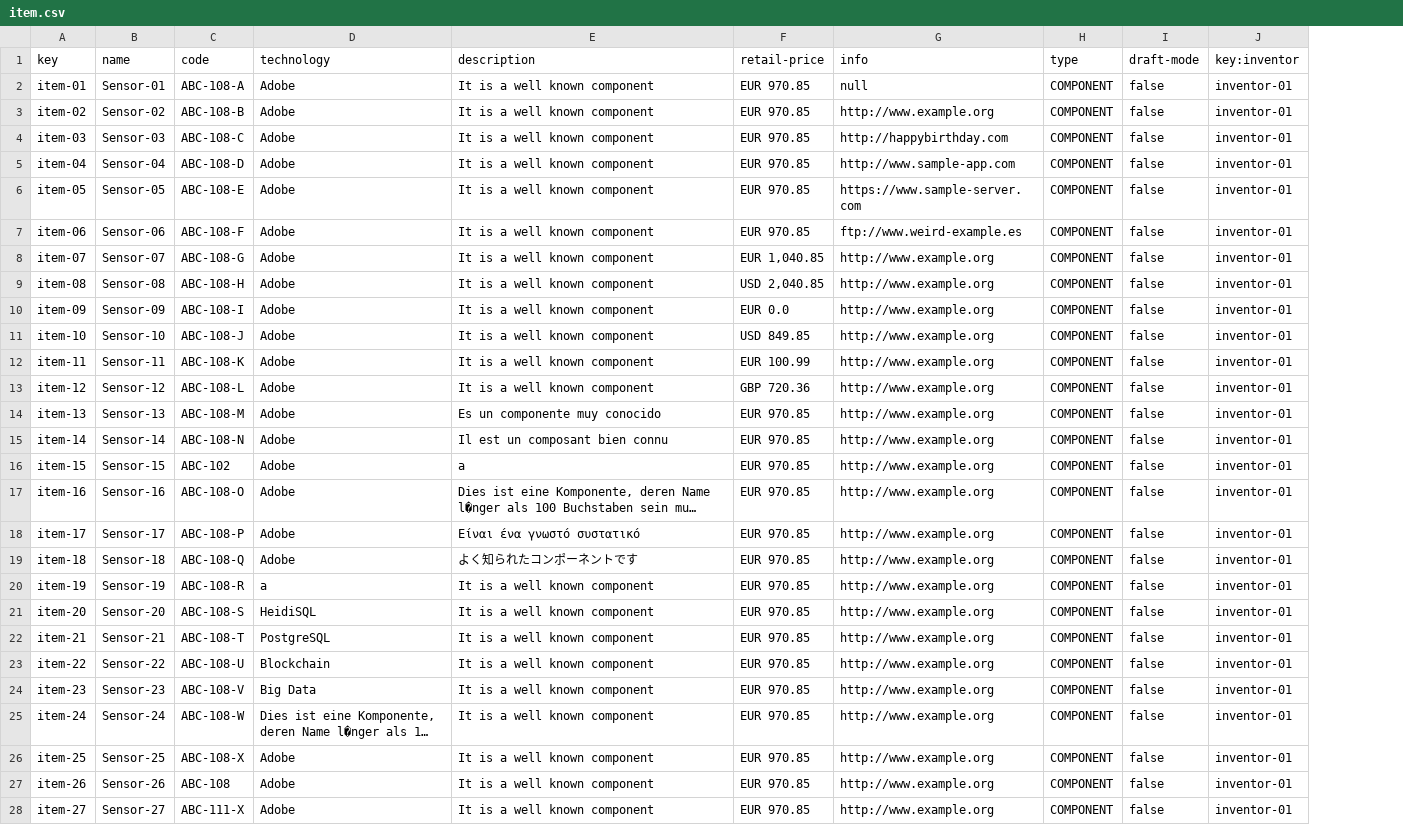
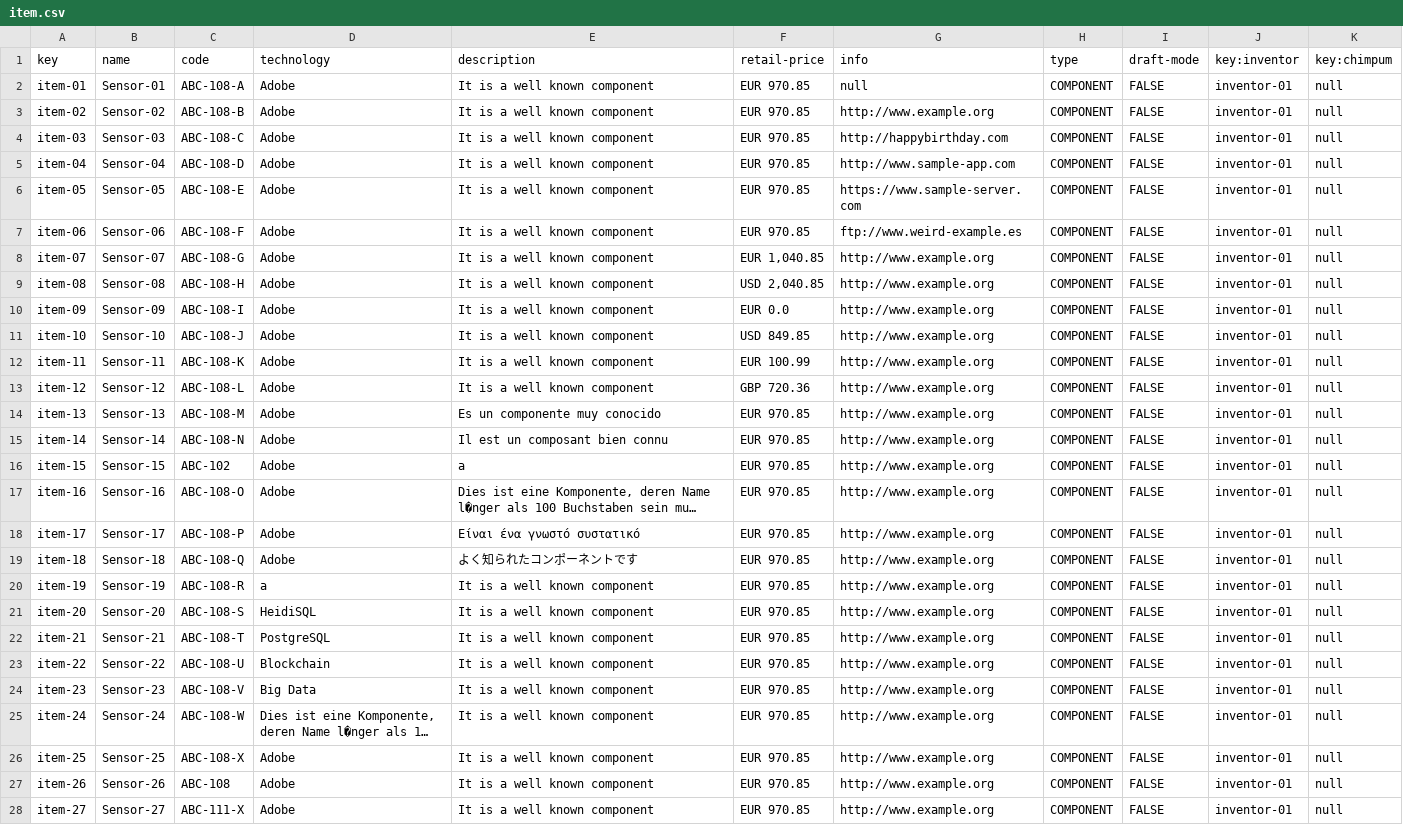
Before and after one commit to javiervaz01/Acme-Toolkits-22.7, a CSV file: src/main/webapp/WEB-INF/resources/sample-data/item.csv, drawn as a sheet; only a part is shown; long unchanged cells end in …; the diff covers the shown part only; the diff names each change by its address in the sheet, - before the commit and + after, or states it on an @@ line.

```diff
--- a/src/main/webapp/WEB-INF/resources/sample-data/item.csv
+++ b/src/main/webapp/WEB-INF/resources/sample-data/item.csv
+column K (key:chimpum), rows 2-28: all null
-I2:I28 (draft-mode): false
+I2:I28 (draft-mode): FALSE
```
Also changed, not shown: 61 edited cells elsewhere in this file, 10 other files.
